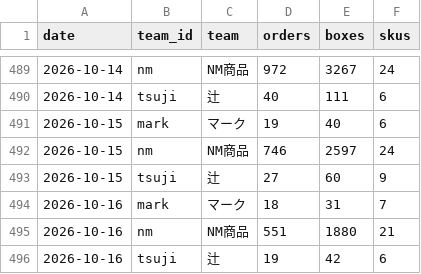
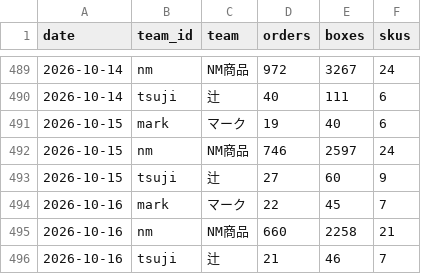
Before and after one commit to lkf99556/dm-orders-dashboard, a CSV file: data/team_daily.csv, drawn as a sheet; only a part is shown, gaps mark what is left out.

```diff
--- a/data/team_daily.csv
+++ b/data/team_daily.csv
@@ -493,4 +493,4 @@ date,team_id,team,orders,boxes,skus
 2026-10-15,tsuji,辻,27,60,9
-2026-10-16,mark,マーク,18,31,7
-2026-10-16,nm,NM商品,551,1880,21
-2026-10-16,tsuji,辻,19,42,6
+2026-10-16,mark,マーク,22,45,7
+2026-10-16,nm,NM商品,660,2258,21
+2026-10-16,tsuji,辻,21,46,7
```
Also changed, not shown: data/sku_daily.csv, data/total_daily.csv, 3 other files.
